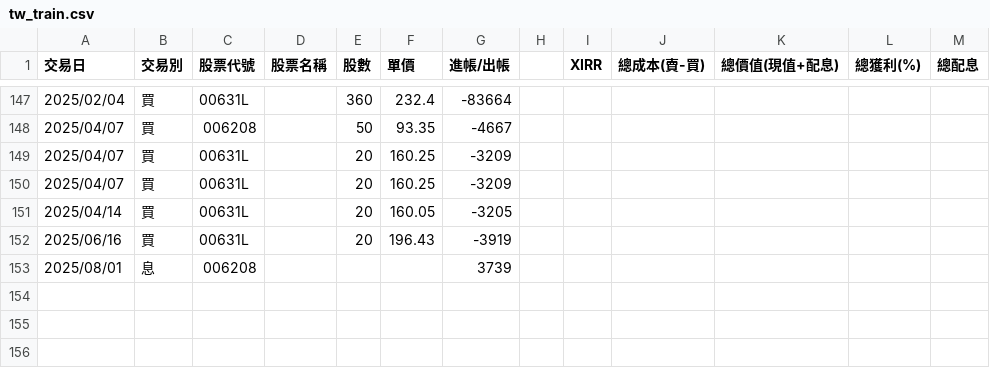
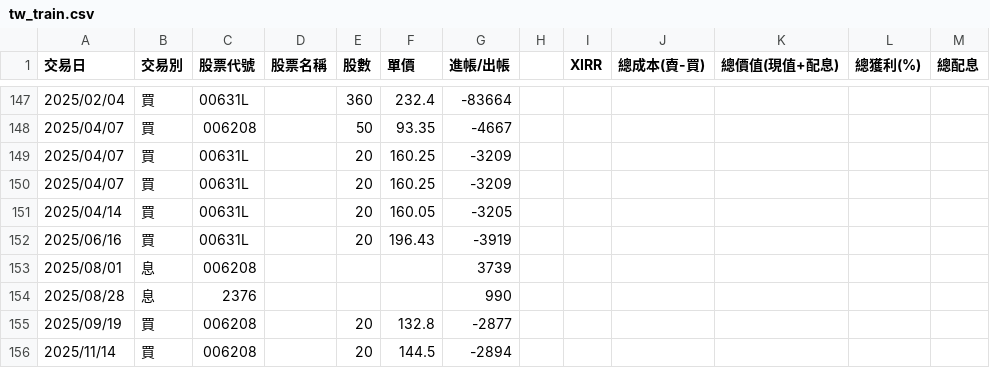
Before and after one commit to tim12332000/TW_ETF, a CSV file: tw_train.csv, drawn as a sheet; only a part is shown, gaps mark what is left out; the diff names each change by its address in the sheet, - before the commit and + after, or states it on an @@ line.

```diff
--- a/tw_train.csv
+++ b/tw_train.csv
+row 154: 2025/08/28 | 息 | 2376 |  |  |  | 990
+row 155: 2025/09/19 | 買 | 006208 |  | 20 | 132.8 | -2877
+row 156: 2025/11/14 | 買 | 006208 |  | 20 | 144.5 | -2894
```
Also changed, not shown: us_train.csv, 1 other file.
